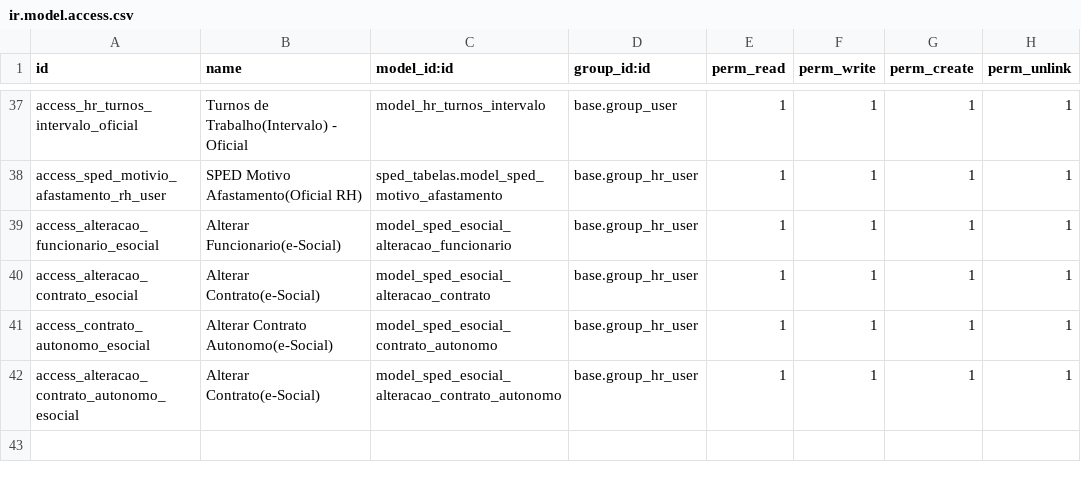
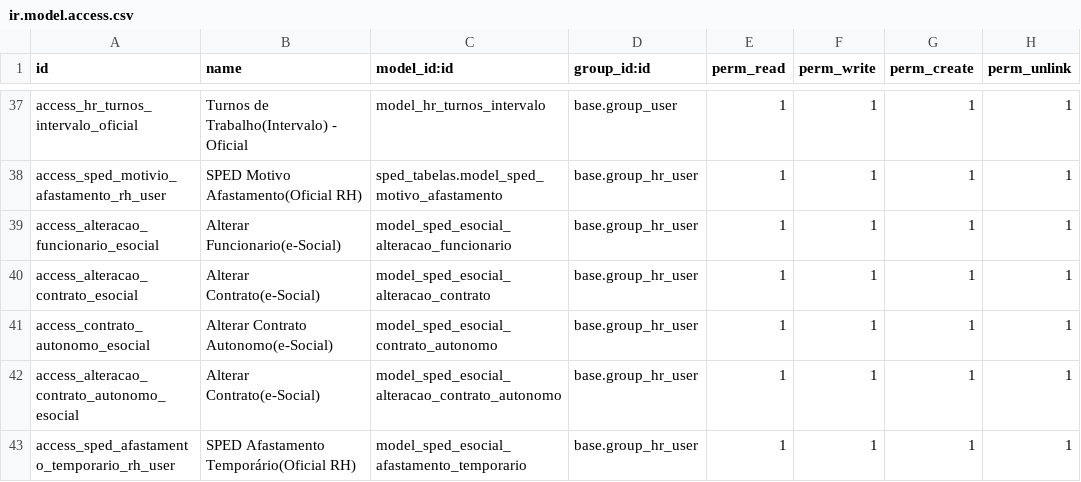
Before and after one commit to abgfbr/l10n-brazil, a CSV file: sped_esocial/security/ir.model.access.csv, drawn as a sheet; only a part is shown, gaps mark what is left out.

Commit message:
[ADD] Permissão Oficial RH Afastamento Temporário
- Tabela intermediária do registro S-2230 do e-Social
- modelo sped.esocial.afastamento.temporario

```diff
--- a/sped_esocial/security/ir.model.access.csv
+++ b/sped_esocial/security/ir.model.access.csv
@@ -42 +42,2 @@ access_contrato_autonomo_esocial,Alterar Contrato Autonomo(e-Social),model_sped_
 access_alteracao_contrato_autonomo_esocial, Alterar Contrato(e-Social),model_sped_esocial_alteracao_contrato_autonomo,base.group_hr_user,1,1,1,1
+access_sped_afastamento_temporario_rh_user,SPED Afastamento Temporário(Oficial RH),model_sped_esocial_afastamento_temporario,base.group_hr_user,1,1,1,1
```
